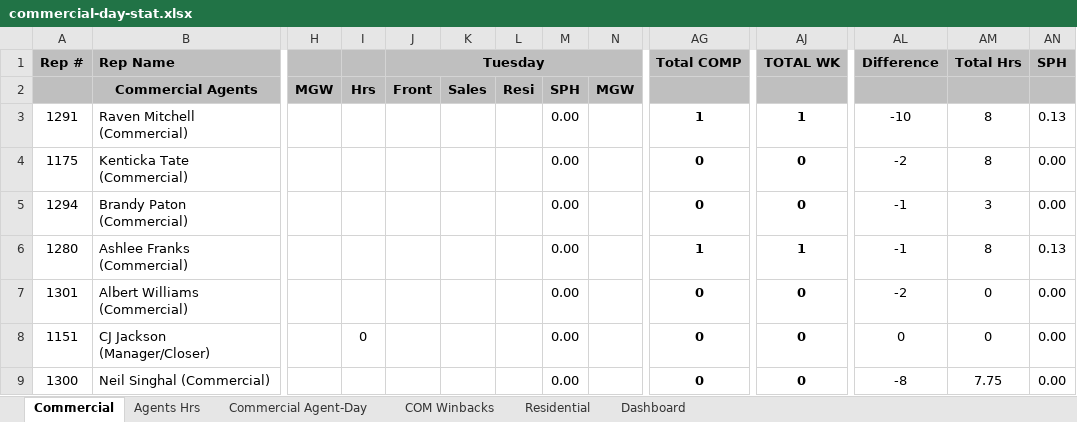
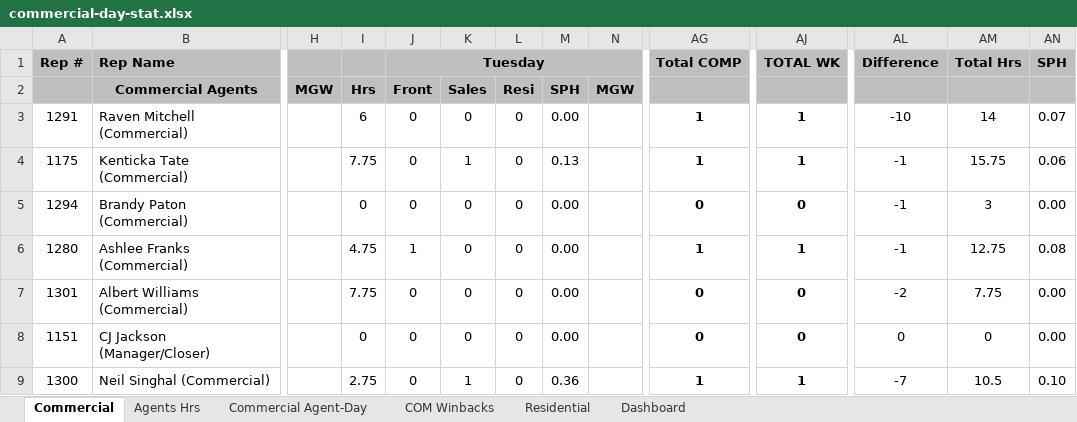
Before and after one commit to CMProcallub/Commercial-Dashboard, an Excel workbook: data/commercial-day-stat.xlsx, sheet Commercial, drawn as a sheet; only a part is shown, gaps mark what is left out; values as stored, in another font and other column widths than the file's, no borders; charts and pictures and conditional formats not drawn; the diff covers the shown part only; the diff names each change by its address in the sheet, - before the commit and + after, or states it on an @@ line.

Commit message:
Add files via upload

```diff
--- a/data/commercial-day-stat.xlsx (sheet Commercial)
+++ b/data/commercial-day-stat.xlsx (sheet Commercial)
-I3: (empty)
+I3: 6
-J3:J5 (Tuesday): (empty)
+J3:J5 (Tuesday): 0
-K3: (empty)
+K3: 0
-L3:L9: (empty)
+L3:L9: 0
-AM3 (Total Hrs): 8
+AM3 (Total Hrs): 14
-AN3 (SPH): 0.13
+AN3 (SPH): 0.07
-I4: (empty)
+I4: 7.75
-K4: (empty)
+K4: 1
-M4: 0.00
+M4: 0.13
-AG4 (Total COMP): 0
+AG4 (Total COMP): 1
-AJ4 (TOTAL WK): 0
+AJ4 (TOTAL WK): 1
-AL4 (Difference): -2
+AL4 (Difference): -1
-AM4 (Total Hrs): 8
+AM4 (Total Hrs): 15.75
-AN4 (SPH): 0.00
+AN4 (SPH): 0.06
-I5: (empty)
+I5: 0
-K5:K8: (empty)
+K5:K8: 0
-I6: (empty)
+I6: 4.75
-J6 (Tuesday): (empty)
+J6 (Tuesday): 1
-AM6 (Total Hrs): 8
+AM6 (Total Hrs): 12.75
-AN6 (SPH): 0.13
+AN6 (SPH): 0.08
-I7: (empty)
+I7: 7.75
-J7:J9 (Tuesday): (empty)
+J7:J9 (Tuesday): 0
-AM7 (Total Hrs): 0
+AM7 (Total Hrs): 7.75
-I9: (empty)
+I9: 2.75
-K9: (empty)
+K9: 1
-M9: 0.00
+M9: 0.36
-AG9 (Total COMP): 0
+AG9 (Total COMP): 1
-AJ9 (TOTAL WK): 0
+AJ9 (TOTAL WK): 1
-AL9 (Difference): -8
+AL9 (Difference): -7
-AM9 (Total Hrs): 7.75
+AM9 (Total Hrs): 10.5
-AN9 (SPH): 0.00
+AN9 (SPH): 0.10
```
Also changed, not shown: 1 added row, 1 removed row and 34 edited cells elsewhere in this sheet, sheet Agents Hrs, sheet Commercial Agent-Day, sheet Dashboard, sheet Residential.
